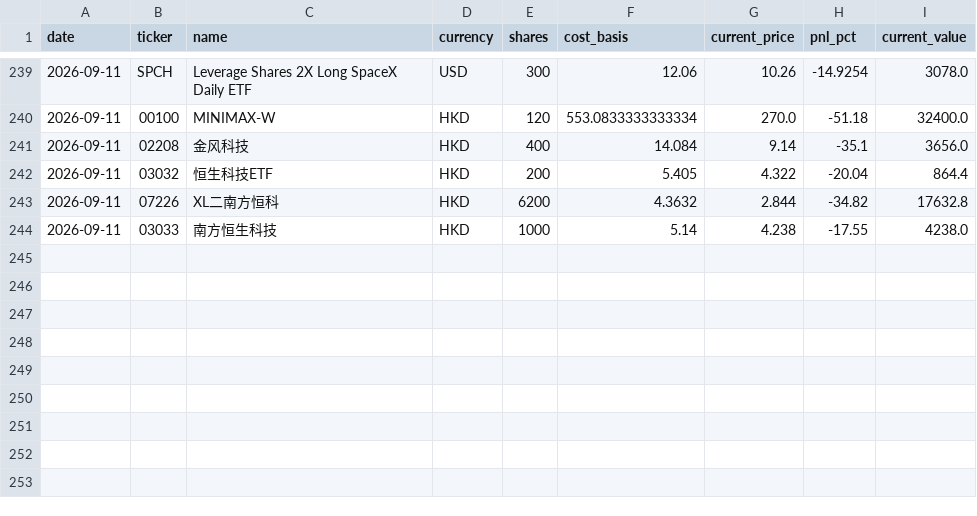
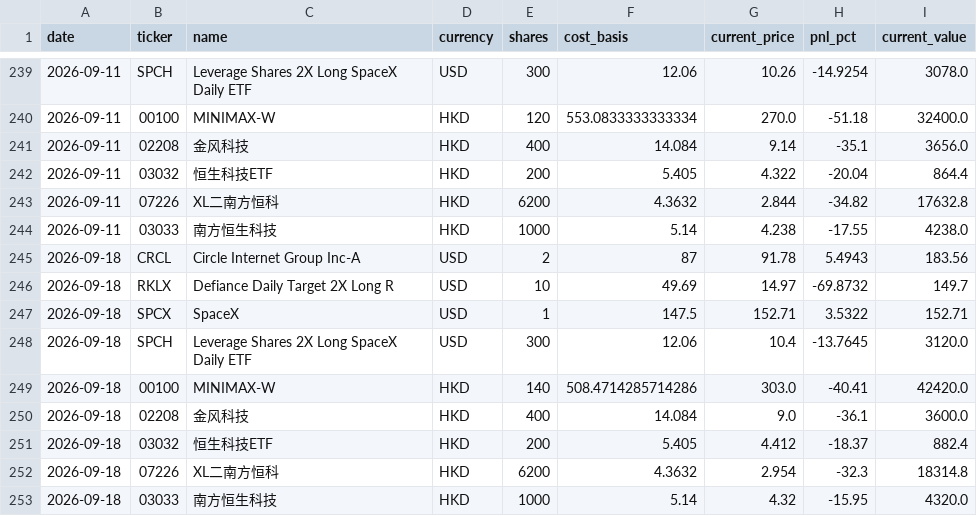
Before and after one commit to KCNyu/clawock, a CSV file: memory/archive/eod-history.csv, drawn as a sheet; only a part is shown, gaps mark what is left out.

```diff
--- a/memory/archive/eod-history.csv
+++ b/memory/archive/eod-history.csv
@@ -244 +244,10 @@ date,ticker,name,currency,shares,cost_basis,current_price,pnl_pct,current_value
 2026-09-11,03033,南方恒生科技,HKD,1000,5.14,4.238,-17.55,4238.0
+2026-09-18,CRCL,Circle Internet Group Inc-A,USD,2,87,91.78,5.4943,183.56
+2026-09-18,RKLX,Defiance Daily Target 2X Long R,USD,10,49.69,14.97,-69.8732,149.7
+2026-09-18,SPCX,SpaceX,USD,1,147.5,152.71,3.5322,152.71
+2026-09-18,SPCH,Leverage Shares 2X Long SpaceX Daily ETF,USD,300,12.06,10.4,-13.7645,3120.0
+2026-09-18,00100,MINIMAX-W,HKD,140,508.4714285714286,303.0,-40.41,42420.0
+2026-09-18,02208,金风科技,HKD,400,14.084,9.0,-36.1,3600.0
+2026-09-18,03032,恒生科技ETF,HKD,200,5.405,4.412,-18.37,882.4
+2026-09-18,07226,XL二南方恒科,HKD,6200,4.3632,2.954,-32.3,18314.8
+2026-09-18,03033,南方恒生科技,HKD,1000,5.14,4.32,-15.95,4320.0
```
